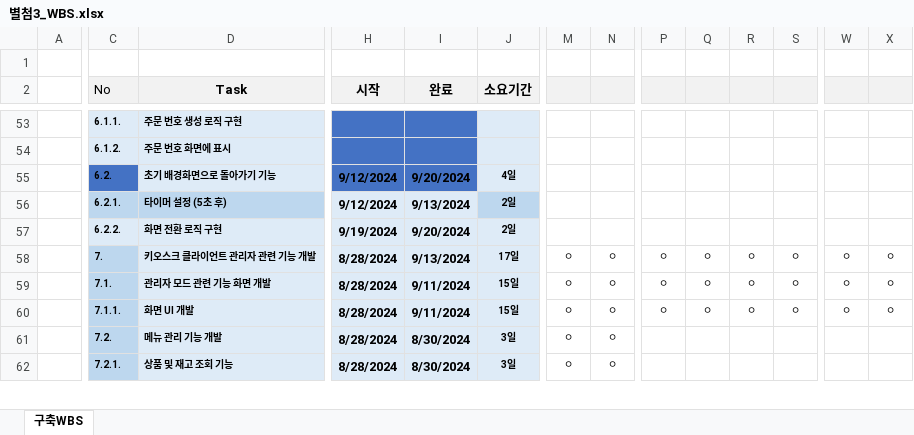
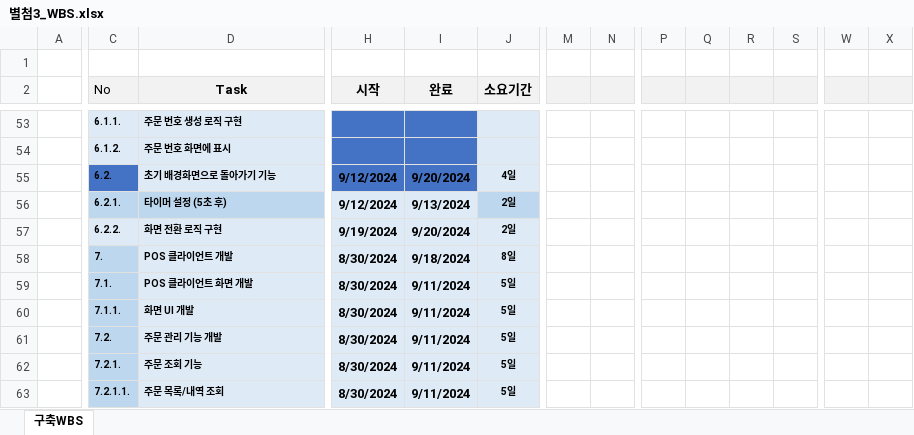
Before and after one commit to Hoon1999/kdt2024_2_3, an Excel workbook: documents/계획서_제출/별첨3_WBS.xlsx, sheet 구축WBS, drawn as a sheet; only a part is shown, gaps mark what is left out; values as stored, in another font and other column widths than the file's, no borders; conditional formats not drawn; rows hold the shown columns only; the diff covers the shown part only; the diff names each change by its address in the sheet, - before the commit and + after, or states it on an @@ line.

Commit message:
20240829 WBS 관리자 관련 부분 수정...
요구사항 정의서 및 명세서 관리자 관련 부분 수정에 따른
WBS 수정.

```diff
--- a/documents/계획서_제출/별첨3_WBS.xlsx (sheet 구축WBS)
+++ b/documents/계획서_제출/별첨3_WBS.xlsx (sheet 구축WBS)
-D58 (Task): 키오스크 클라이언트 관리자 관련 기능 개발
+D58 (Task): POS 클라이언트 개발
-H58:H62 (시작): 8/28/2024
+H58:H62 (시작): 8/30/2024
-I58 (완료): 9/13/2024
+I58 (완료): 9/18/2024
-J58 (소요기간): 17일
+J58 (소요기간): 8일
-M58:M62: ㅇ
+M58:M62: (empty)
-N58:N62: ㅇ
+N58:N62: (empty)
-P58:P60: ㅇ
+P58:P60: (empty)
-Q58:Q60: ㅇ
+Q58:Q60: (empty)
-R58:R60: ㅇ
+R58:R60: (empty)
-S58:S60: ㅇ
+S58:S60: (empty)
-W58:W60: ㅇ
+W58:W60: (empty)
-X58:X60: ㅇ
+X58:X60: (empty)
-D59 (Task): 관리자 모드 관련 기능 화면 개발
+D59 (Task): POS 클라이언트 화면 개발
-J59:J60 (소요기간): 15일
+J59:J60 (소요기간): 5일
-D61 (Task): 메뉴 관리 기능 개발
+D61 (Task): 주문 관리 기능 개발
-I61:I62 (완료): 8/30/2024
+I61:I62 (완료): 9/11/2024
-J61:J62 (소요기간): 3일
+J61:J62 (소요기간): 5일
-D62 (Task): 상품 및 재고 조회 기능
+D62 (Task): 주문 조회 기능
+row 63:  | 7.2.1.1. | 주문 목록/내역 조회 | 8/30/2024 | 9/11/2024 | 5일
```
Also changed, not shown: 31 added rows, 24 removed rows, 122 edited cells and cell formats elsewhere in this sheet.
